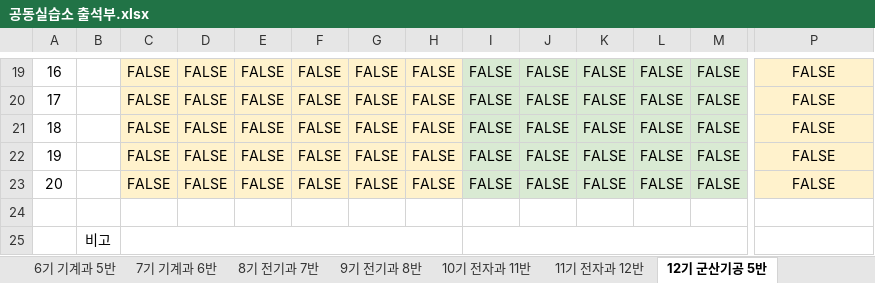
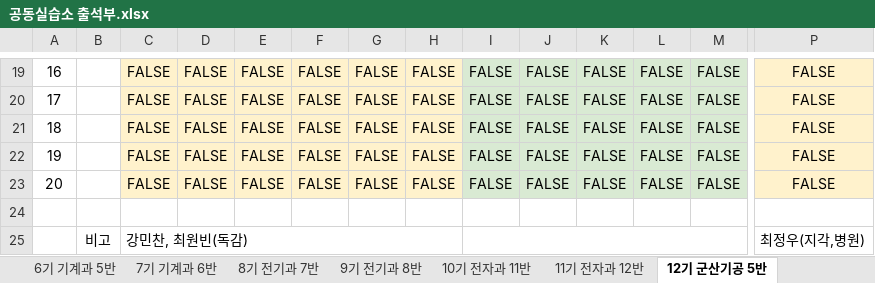
Before and after one commit to vega71/seating-chart, an Excel workbook: public/공동실습소 출석부.xlsx, sheet 12기 군산기공 5반, drawn as a sheet; only a part is shown, gaps mark what is left out; values as stored, in another font and other column widths than the file's, no borders; charts and pictures not drawn; removed rows and columns are numbered as before the commit, all else as after; rows hold the shown columns only; the diff covers the shown part only; the diff names each change by its address in the sheet, - before the commit and + after, or states it on an @@ line.

```diff
--- a/public/공동실습소 출석부.xlsx (sheet 12기 군산기공 5반)
+++ b/public/공동실습소 출석부.xlsx (sheet 12기 군산기공 5반)
-row 25:  | 비고
+row 25:  | 비고 | 강민찬, 최원빈(독감) |  |  |  |  |  |  |  |  |  |  | 최정우(지각,병원)
```
Also changed, not shown: 37 edited cells elsewhere in this sheet, sheet 11기 전자과 12반, other sheet tabs, charts or pictures.
